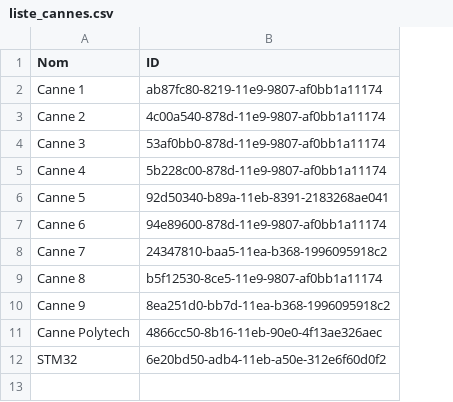
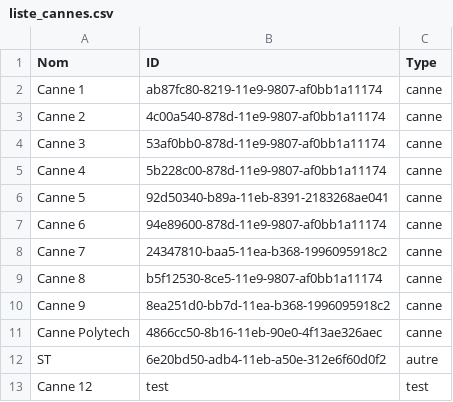
Before and after one commit to GauthierBct/Interface_donnees_cannes, a CSV file: liste_cannes.csv, drawn as a sheet; the diff names each change by its address in the sheet, - before the commit and + after, or states it on an @@ line.

Commit message:
ajout version finale ?
Dans ce commit bcp de nouvelles choses :
- les graphiques qui se mettent en fonction de la selection
- activation de la fonctionnalité scroll sur toutes les tables
- possibilité d'ajouter un device dans la liste
- lors d'un click dans la liste des dispositifs les champs sont remplis avec les données sélectionnées
- ajout d'un onglet "Paramètres"

```diff
--- a/liste_cannes.csv
+++ b/liste_cannes.csv
+column C (Type), rows 2-12: canne | canne | canne | canne | canne | canne | canne | canne | canne | canne | autre
-A12 (Nom): STM32
+A12 (Nom): ST
+row 13: Canne 12 | test | test
```
Also changed, not shown: 1 other file.
